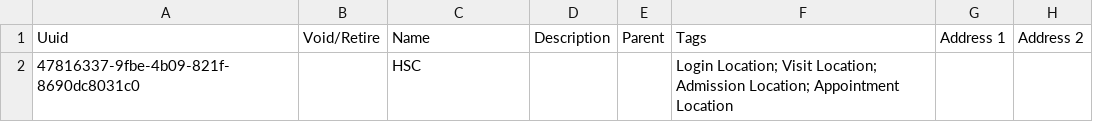
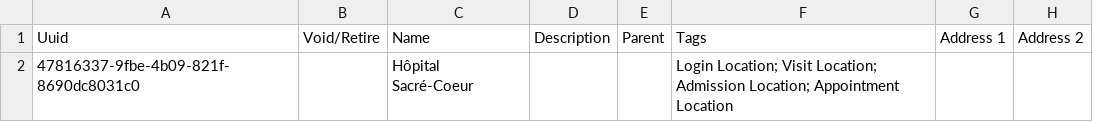
Before and after one commit to CRUDEM/openmrs-config-hsc, a CSV file: configuration/locations/locations.csv, drawn as a sheet; only a part is shown; the diff names each change by its address in the sheet, - before the commit and + after, or states it on an @@ line.

Commit message:
HSC-29: Rename location (#28)

```diff
--- a/configuration/locations/locations.csv
+++ b/configuration/locations/locations.csv
-C2: HSC
+C2: Hôpital Sacré-Coeur
```
